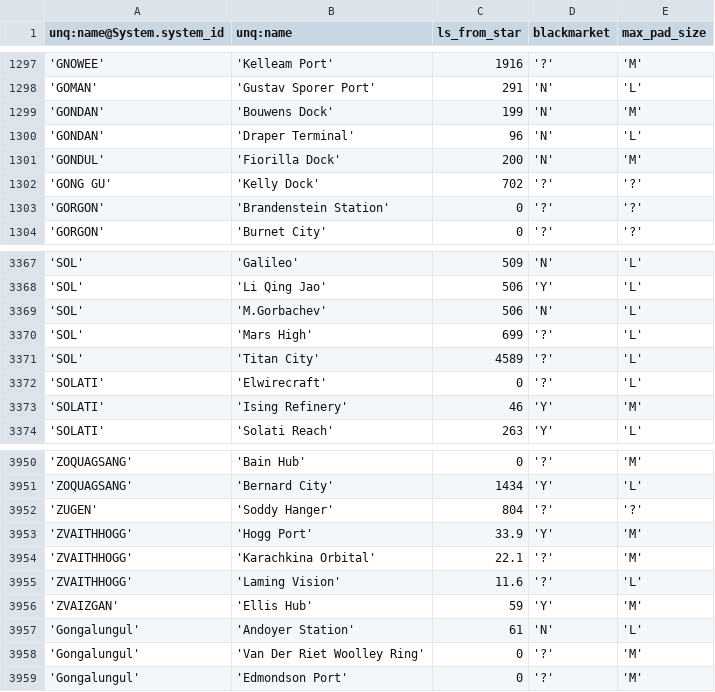
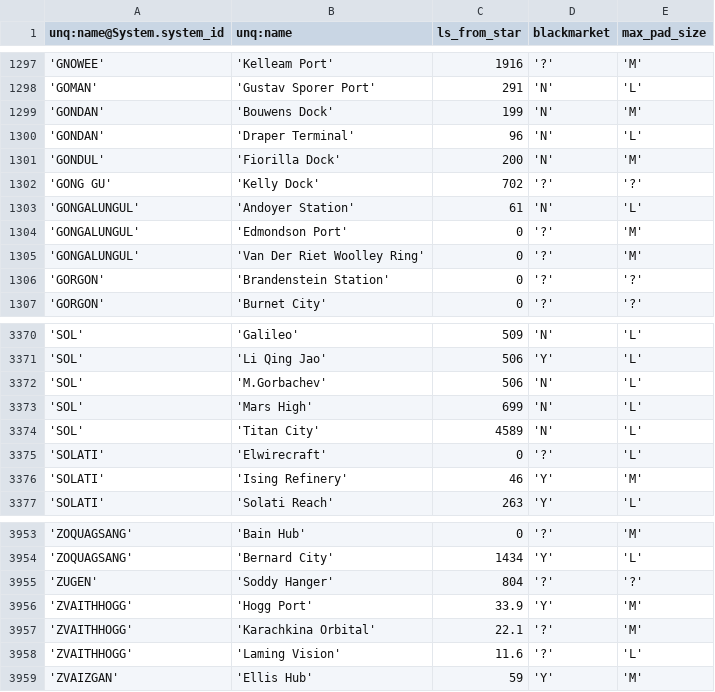
Before and after one commit to eyeonus/Trade-Dangerous, a CSV file: data/Station.csv, drawn as a sheet; only a part is shown, gaps mark what is left out.

Commit message:
Station and Vendor updates.

```diff
--- a/data/Station.csv
+++ b/data/Station.csv
@@ -1302,2 +1302,5 @@ unq:name@System.system_id,unq:name,ls_from_star,blackmarket,max_pad_size
 'GONG GU','Kelly Dock',702,'?','?'
+'GONGALUNGUL','Andoyer Station',61,'N','L'
+'GONGALUNGUL','Edmondson Port',0,'?','M'
+'GONGALUNGUL','Van Der Riet Woolley Ring',0,'?','M'
 'GORGON','Brandenstein Station',0,'?','?'
@@ -3369,4 +3372,4 @@ unq:name@System.system_id,unq:name,ls_from_star,blackmarket,max_pad_size
 'SOL','M.Gorbachev',506,'N','L'
-'SOL','Mars High',699,'?','L'
-'SOL','Titan City',4589,'?','L'
+'SOL','Mars High',699,'N','L'
+'SOL','Titan City',4589,'N','L'
 'SOLATI','Elwirecraft',0,'?','L'
@@ -3956,4 +3959 @@ unq:name@System.system_id,unq:name,ls_from_star,blackmarket,max_pad_size
 'ZVAIZGAN','Ellis Hub',59,'Y','M'
-'Gongalungul','Andoyer Station',61,'N','L'
-'Gongalungul','Van Der Riet Woolley Ring',0,'?','M'
-'Gongalungul','Edmondson Port',0,'?','M'
```
Also changed, not shown: data/ShipVendor.csv.
